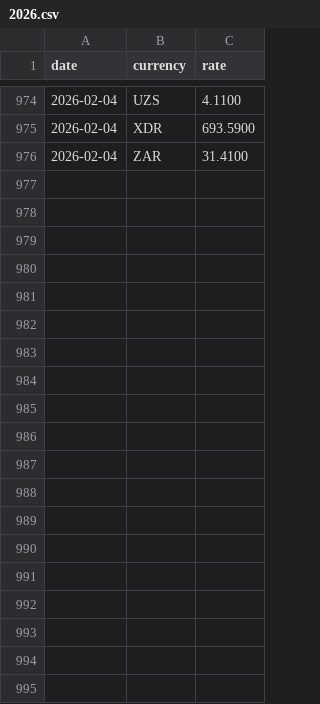
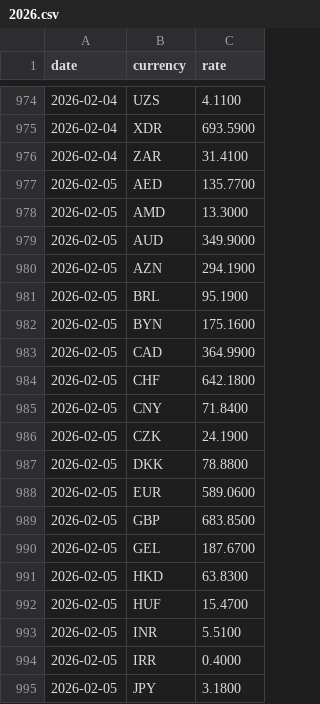
Before and after one commit to CurtisEllese/rk-rates, a CSV file: data/2026.csv, drawn as a sheet; only a part is shown, gaps mark what is left out; the diff covers the shown part only.

```diff
--- a/data/2026.csv
+++ b/data/2026.csv
@@ -976 +976,20 @@ date,currency,rate
 2026-02-04,ZAR,31.4100
+2026-02-05,AED,135.7700
+2026-02-05,AMD,13.3000
+2026-02-05,AUD,349.9000
+2026-02-05,AZN,294.1900
+2026-02-05,BRL,95.1900
+2026-02-05,BYN,175.1600
+2026-02-05,CAD,364.9900
+2026-02-05,CHF,642.1800
+2026-02-05,CNY,71.8400
+2026-02-05,CZK,24.1900
+2026-02-05,DKK,78.8800
+2026-02-05,EUR,589.0600
+2026-02-05,GBP,683.8500
+2026-02-05,GEL,187.6700
+2026-02-05,HKD,63.8300
+2026-02-05,HUF,15.4700
+2026-02-05,INR,5.5100
+2026-02-05,IRR,0.4000
+2026-02-05,JPY,3.1800
```
Also changed, not shown: 20 added rows elsewhere in this file, 1 other file.
